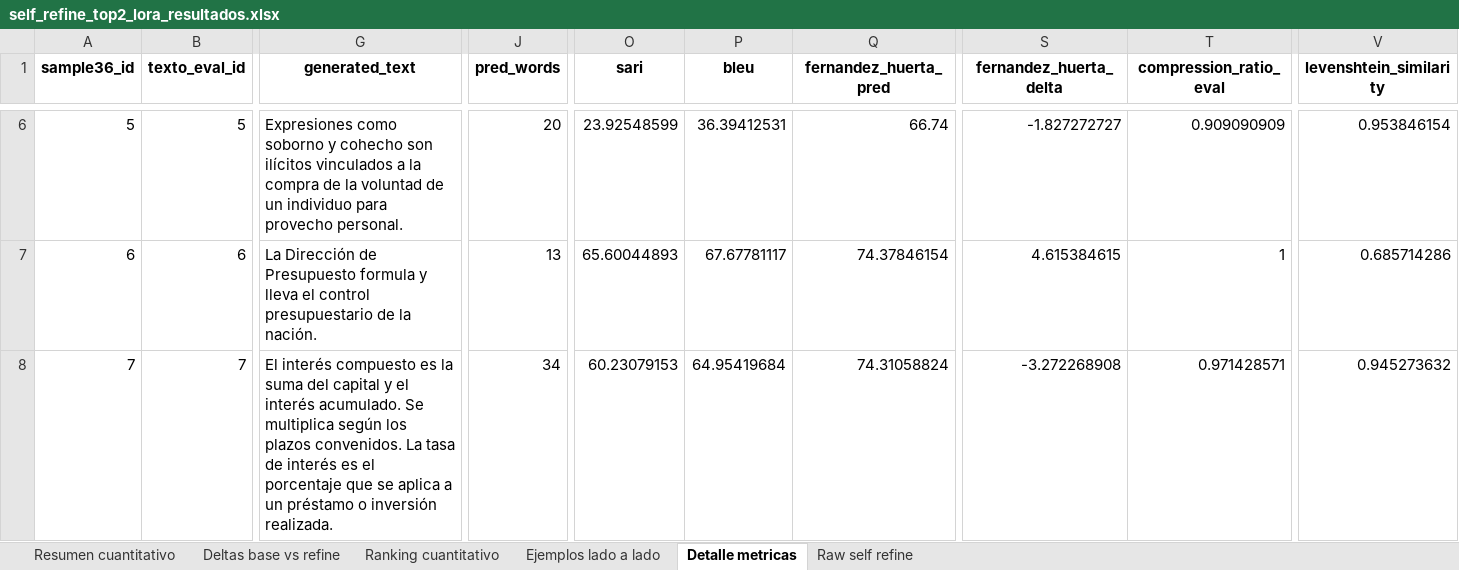
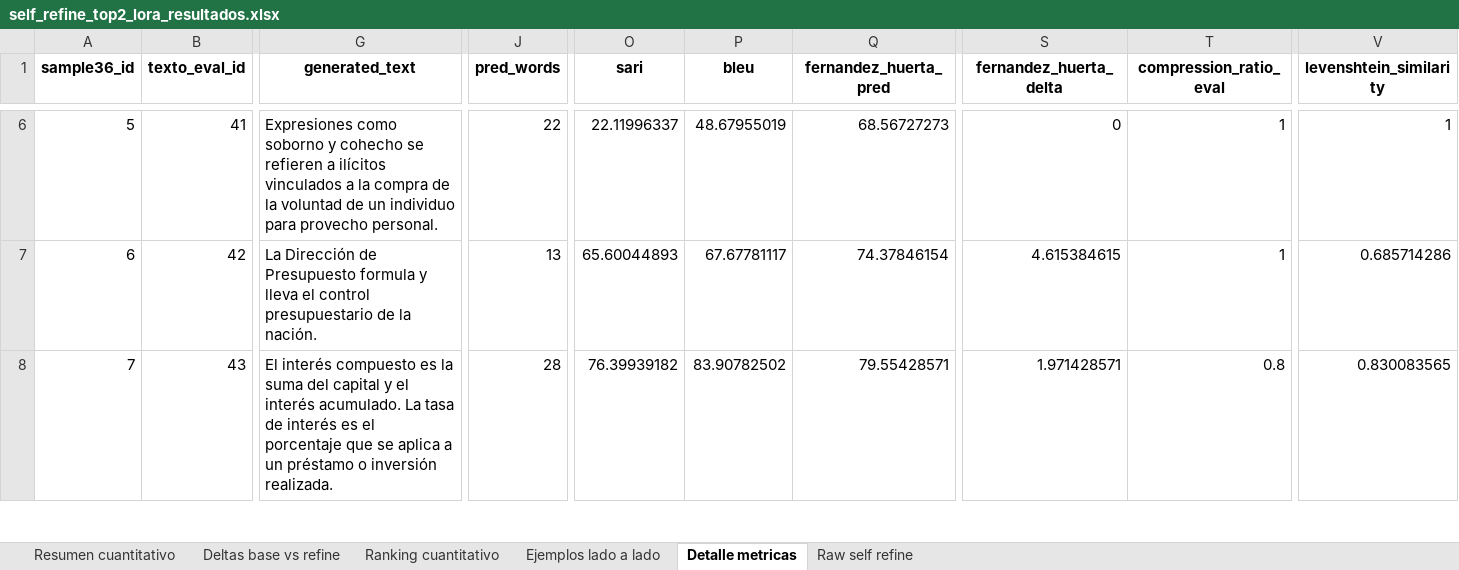
Before and after one commit to HarielPS/TT2, an Excel workbook: outputs/self_refine_top2_lora/self_refine_top2_lora_resultados.xlsx, sheet Detalle metricas, drawn as a sheet; only a part is shown, gaps mark what is left out; values as stored, in another font and other column widths than the file's, no borders; the diff covers the shown part only; the diff names each change by its address in the sheet, - before the commit and + after, or states it on an @@ line.

```diff
--- a/outputs/self_refine_top2_lora/self_refine_top2_lora_resultados.xlsx (sheet Detalle metricas)
+++ b/outputs/self_refine_top2_lora/self_refine_top2_lora_resultados.xlsx (sheet Detalle metricas)
-B6 (texto_eval_id): 5
+B6 (texto_eval_id): 41
-G6 (generated_text): …y cohecho son ilícitos vinculados…
+G6 (generated_text): …y cohecho se refieren a ilícitos vinculados…
-J6 (pred_words): 20
+J6 (pred_words): 22
-O6 (sari): 23.92548599
+O6 (sari): 22.11996337
-P6 (bleu): 36.39412531
+P6 (bleu): 48.67955019
-Q6 (fernandez_huerta_pred): 66.74
+Q6 (fernandez_huerta_pred): 68.56727273
-S6 (fernandez_huerta_delta): -1.827272727
+S6 (fernandez_huerta_delta): 0
-T6 (compression_ratio_eval): 0.909090909
+T6 (compression_ratio_eval): 1
-V6 (levenshtein_similarity): 0.953846154
+V6 (levenshtein_similarity): 1
-B7 (texto_eval_id): 6
+B7 (texto_eval_id): 42
-B8 (texto_eval_id): 7
+B8 (texto_eval_id): 43
-G8 (generated_text): …interés acumulado. Se multiplica según los plazos convenidos. La tasa…
+G8 (generated_text): …interés acumulado. La tasa…
-J8 (pred_words): 34
+J8 (pred_words): 28
-O8 (sari): 60.23079153
+O8 (sari): 76.39939182
-P8 (bleu): 64.95419684
+P8 (bleu): 83.90782502
-Q8 (fernandez_huerta_pred): 74.31058824
+Q8 (fernandez_huerta_pred): 79.55428571
-S8 (fernandez_huerta_delta): -3.272268908
+S8 (fernandez_huerta_delta): 1.971428571
-T8 (compression_ratio_eval): 0.971428571
+T8 (compression_ratio_eval): 0.8
-V8 (levenshtein_similarity): 0.945273632
+V8 (levenshtein_similarity): 0.830083565
```
Also changed, not shown: 1844 edited cells elsewhere in this sheet, sheet Raw self refine, sheet Ejemplos lado a lado, sheet Deltas base vs refine, sheet Ranking cuantitativo, sheet Resumen cuantitativo, outputs/evaluacion_integral_lora_vs_hiperparametros/evaluacion_integral_lora_vs_hiperparametros.xlsx, outputs/self_refine_top2_lora/04_para_rubrica_self_refine_top2_lora.xlsx, 33 other files.
